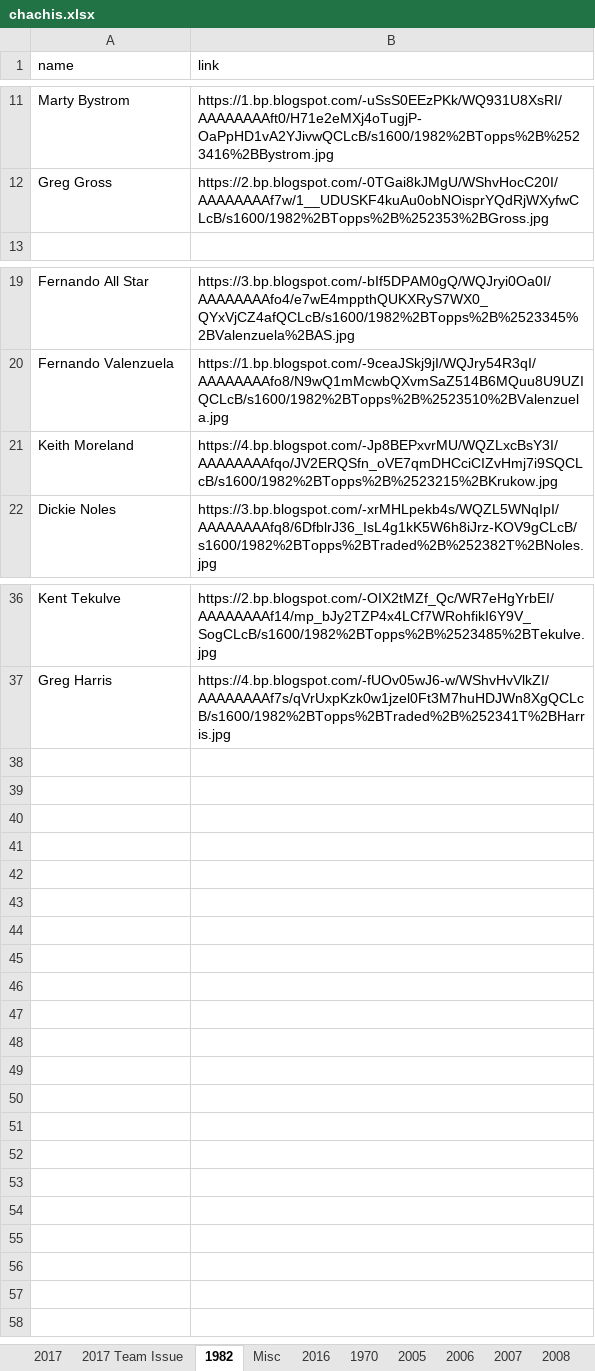
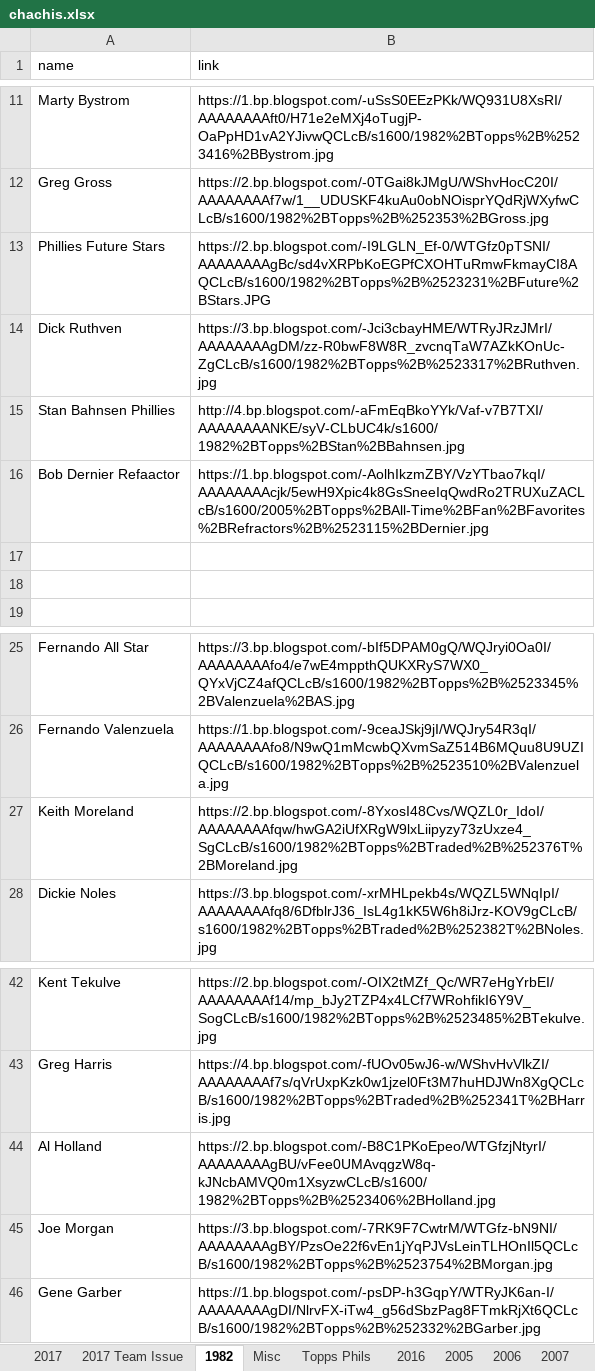
Before and after one commit to Wolfbane50/myApp, an Excel workbook: chachis.xlsx, sheet 1982, drawn as a sheet; only a part is shown, gaps mark what is left out; values as stored, in another font and other column widths than the file's, no borders; addresses are those after the commit; the diff names each change by its address in the sheet, - before the commit and + after, or states it on an @@ line.

```diff
--- a/chachis.xlsx (sheet 1982)
+++ b/chachis.xlsx (sheet 1982)
-sheet tab: 1970
+sheet tab: Topps Phils
+row 13: Phillies Future Stars | https://2.bp.blogspot.com/-I9LGLN_Ef-0/WTGfz0pTSNI/AAAAAAAAgBc/sd4vXRPbKoEGPfCXOHTuRmwFkmayCI8AQCLcB/s1600/1982%2BTopps%2B%2523231%2BFuture%2BStars.JPG
+row 14: Dick Ruthven | https://3.bp.blogspot.com/-Jci3cbayHME/WTRyJRzJMrI/AAAAAAAAgDM/zz-R0bwF8W8R_zvcnqTaW7AZkKOnUc-ZgCLcB/s1600/1982%2BTopps%2B%2523317%2BRuthven.jpg
+row 15: Stan Bahnsen Phillies | http://4.bp.blogspot.com/-aFmEqBkoYYk/Vaf-v7B7TXI/AAAAAAAANKE/syV-CLbUC4k/s1600/1982%2BTopps%2BStan%2BBahnsen.jpg
+row 16: Bob Dernier Refaactor | https://1.bp.blogspot.com/-AolhIkzmZBY/VzYTbao7kqI/AAAAAAAAcjk/5ewH9Xpic4k8GsSneeIqQwdRo2TRUXuZACLcB/s1600/2005%2BTopps%2BAll-Time%2BFan%2BFavorites%2BRefractors%2B%2523115%2BDernier.jpg
+row 17: (empty)
+row 18: (empty)
-B27 (link): https://4.bp.blogspot.com/-Jp8BEPxvrMU/WQZLxcBsY3I/AAAAAAAAfqo/JV2ERQSfn_oVE7qmDHCciCIZvHmj7i9SQCLcB/s1600/1982%2BTopps%2B%2523215%2BKrukow.jpg
+B27 (link): https://2.bp.blogspot.com/-8YxosI48Cvs/WQZL0r_IdoI/AAAAAAAAfqw/hwGA2iUfXRgW9lxLiipyzy73zUxze4_SgCLcB/s1600/1982%2BTopps%2BTraded%2B%252376T%2BMoreland.jpg
+row 44: Al Holland | https://2.bp.blogspot.com/-B8C1PKoEpeo/WTGfzjNtyrI/AAAAAAAAgBU/vFee0UMAvqgzW8q-kJNcbAMVQ0m1XsyzwCLcB/s1600/1982%2BTopps%2B%2523406%2BHolland.jpg
+row 45: Joe Morgan | https://3.bp.blogspot.com/-7RK9F7CwtrM/WTGfz-bN9NI/AAAAAAAAgBY/PzsOe22f6vEn1jYqPJVsLeinTLHOnIl5QCLcB/s1600/1982%2BTopps%2B%2523754%2BMorgan.jpg
+row 46: Gene Garber | https://1.bp.blogspot.com/-psDP-h3GqpY/WTRyJK6an-I/AAAAAAAAgDI/NlrvFX-iTw4_g56dSbzPag8FTmkRjXt6QCLcB/s1600/1982%2BTopps%2B%252332%2BGarber.jpg
```
Also changed, not shown: sheet Misc, sheet 2017, sheet Missing Links, 2 other files.
